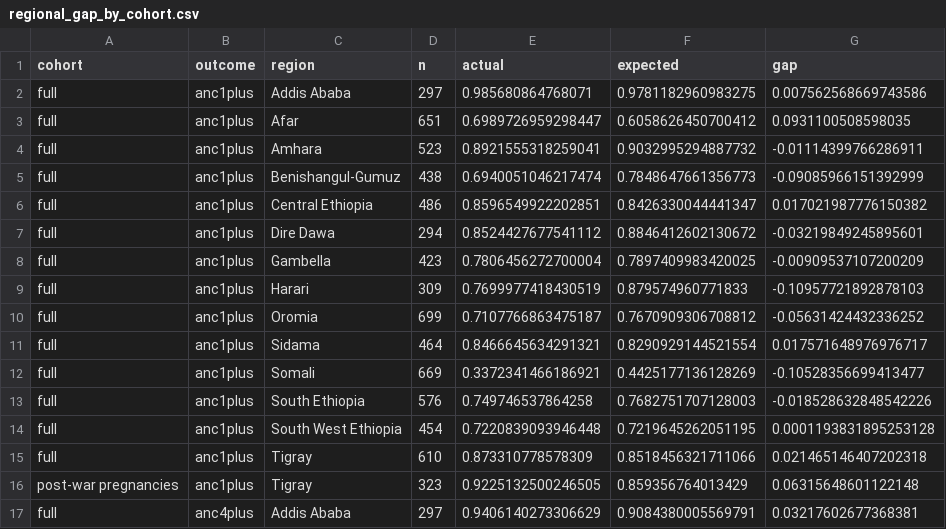
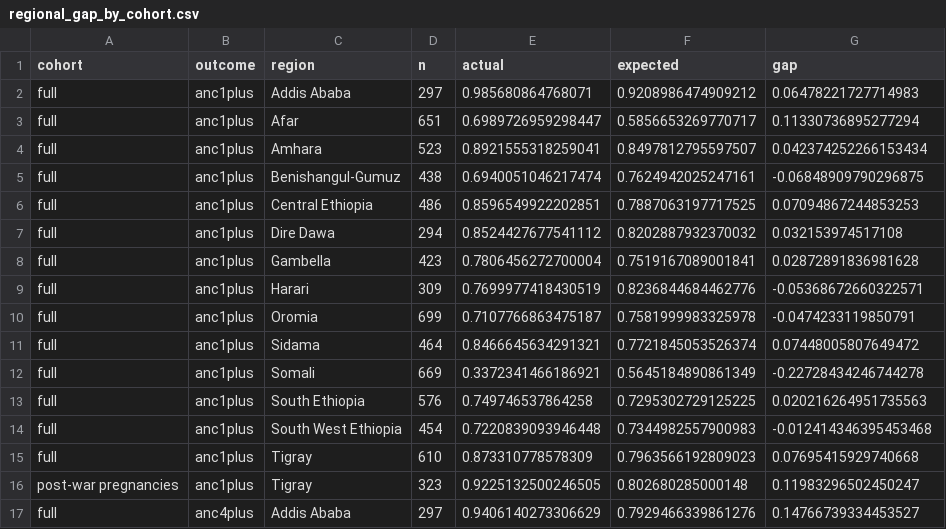
Before and after one commit to LetPastorSpeakInYourLanguage/ANC8_explanability, a CSV file: outputs/wartime/regional_gap_by_cohort.csv, drawn as a sheet; only a part is shown; the diff covers the shown part only.

```diff
--- a/outputs/wartime/regional_gap_by_cohort.csv
+++ b/outputs/wartime/regional_gap_by_cohort.csv
@@ -1,17 +1,17 @@
 cohort,outcome,region,n,actual,expected,gap
-full,anc1plus,Addis Ababa,297,0.985680864768071,0.9781182960983275,0.007562568669743586
-full,anc1plus,Afar,651,0.6989726959298447,0.6058626450700412,0.0931100508598035
-full,anc1plus,Amhara,523,0.8921555318259041,0.9032995294887732,-0.01114399766286911
-full,anc1plus,Benishangul-Gumuz,438,0.6940051046217474,0.7848647661356773,-0.09085966151392999
-full,anc1plus,Central Ethiopia,486,0.8596549922202851,0.8426330044441347,0.017021987776150382
-full,anc1plus,Dire Dawa,294,0.8524427677541112,0.8846412602130672,-0.03219849245895601
-full,anc1plus,Gambella,423,0.7806456272700004,0.7897409983420025,-0.00909537107200209
-full,anc1plus,Harari,309,0.7699977418430519,0.879574960771833,-0.10957721892878103
-full,anc1plus,Oromia,699,0.7107766863475187,0.7670909306708812,-0.05631424432336252
-full,anc1plus,Sidama,464,0.8466645634291321,0.8290929144521554,0.017571648976976717
-full,anc1plus,Somali,669,0.3372341466186921,0.4425177136128269,-0.10528356699413477
-full,anc1plus,South Ethiopia,576,0.749746537864258,0.7682751707128003,-0.018528632848542226
-full,anc1plus,South West Ethiopia,454,0.7220839093946448,0.7219645262051195,0.0001193831895253128
-full,anc1plus,Tigray,610,0.873310778578309,0.8518456321711066,0.021465146407202318
-post-war pregnancies,anc1plus,Tigray,323,0.9225132500246505,0.859356764013429,0.06315648601122148
-full,anc4plus,Addis Ababa,297,0.9406140273306629,0.9084380005569791,0.03217602677368381
+full,anc1plus,Addis Ababa,297,0.985680864768071,0.9208986474909212,0.06478221727714983
+full,anc1plus,Afar,651,0.6989726959298447,0.5856653269770717,0.11330736895277294
+full,anc1plus,Amhara,523,0.8921555318259041,0.8497812795597507,0.042374252266153434
+full,anc1plus,Benishangul-Gumuz,438,0.6940051046217474,0.7624942025247161,-0.06848909790296875
+full,anc1plus,Central Ethiopia,486,0.8596549922202851,0.7887063197717525,0.07094867244853253
+full,anc1plus,Dire Dawa,294,0.8524427677541112,0.8202887932370032,0.032153974517108
+full,anc1plus,Gambella,423,0.7806456272700004,0.7519167089001841,0.02872891836981628
+full,anc1plus,Harari,309,0.7699977418430519,0.8236844684462776,-0.05368672660322571
+full,anc1plus,Oromia,699,0.7107766863475187,0.7581999983325978,-0.0474233119850791
+full,anc1plus,Sidama,464,0.8466645634291321,0.7721845053526374,0.07448005807649472
+full,anc1plus,Somali,669,0.3372341466186921,0.5645184890861349,-0.22728434246744278
+full,anc1plus,South Ethiopia,576,0.749746537864258,0.7295302729125225,0.020216264951735563
+full,anc1plus,South West Ethiopia,454,0.7220839093946448,0.7344982557900983,-0.012414346395453468
+full,anc1plus,Tigray,610,0.873310778578309,0.7963566192809023,0.07695415929740668
+post-war pregnancies,anc1plus,Tigray,323,0.9225132500246505,0.802680285000148,0.11983296502450247
+full,anc4plus,Addis Ababa,297,0.9406140273306629,0.7929466339861276,0.14766739334453527
```
Also changed, not shown: 142 edited cells elsewhere in this file, 22 other files.
